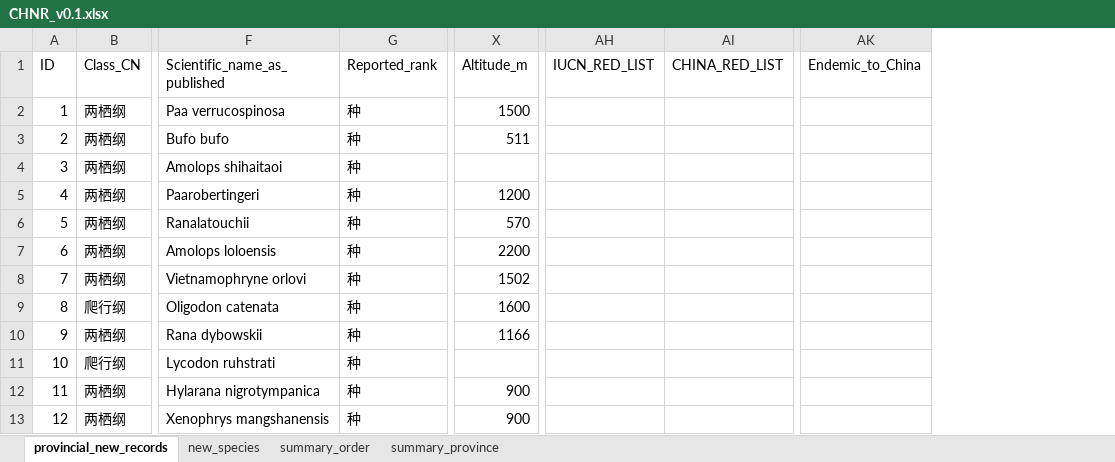
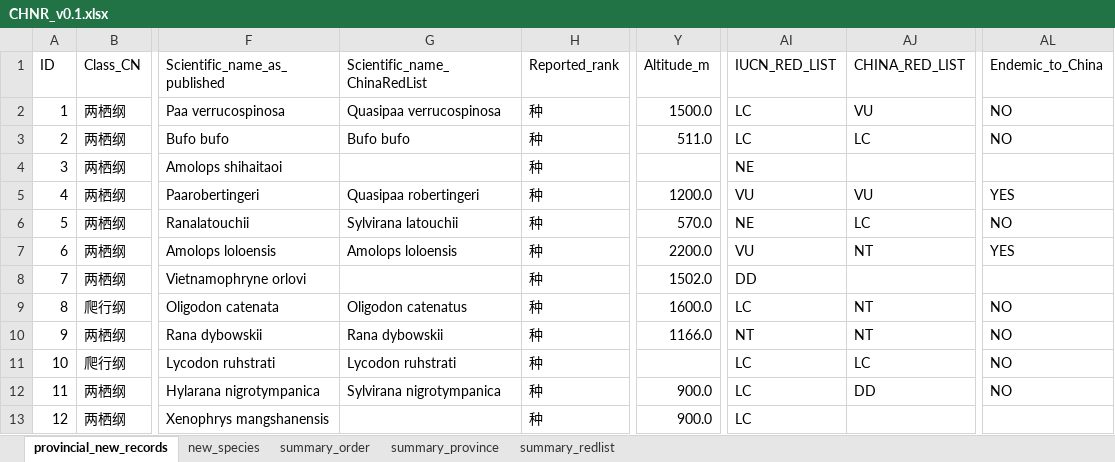
Before and after one commit to dingchenchen6/herp-new-distribution-records, an Excel workbook: data/CHNR_v0.1.xlsx, sheet provincial_new_records, drawn as a sheet; only a part is shown, gaps mark what is left out; values as stored, in another font and other column widths than the file's, no cell formats; addresses are those after the commit; the diff covers the shown part only; the diff names each change by its address in the sheet, - before the commit and + after, or states it on an @@ line.

```diff
--- a/data/CHNR_v0.1.xlsx (sheet provincial_new_records)
+++ b/data/CHNR_v0.1.xlsx (sheet provincial_new_records)
+sheet tab: summary_redlist
+column G (Scientific_name_ChinaRedList), rows 2-12: Quasipaa verrucospinosa | Bufo bufo |  | Quasipaa robertingeri | Sylvirana latouchii | Amolops loloensis |  | Oligodon catenatus | Rana dybowskii | Lycodon ruhstrati | Sylvirana nigrotympanica
-Y2 (Altitude_m): 1500
+Y2 (Altitude_m): 1500.0
-AI2:AI3 (IUCN_RED_LIST): (empty)
+AI2:AI3 (IUCN_RED_LIST): LC
-AJ2 (CHINA_RED_LIST): (empty)
+AJ2 (CHINA_RED_LIST): VU
-AL2:AL3 (Endemic_to_China): (empty)
+AL2:AL3 (Endemic_to_China): NO
-Y3 (Altitude_m): 511
+Y3 (Altitude_m): 511.0
-AJ3 (CHINA_RED_LIST): (empty)
+AJ3 (CHINA_RED_LIST): LC
-AI4 (IUCN_RED_LIST): (empty)
+AI4 (IUCN_RED_LIST): NE
-Y5 (Altitude_m): 1200
+Y5 (Altitude_m): 1200.0
-AI5 (IUCN_RED_LIST): (empty)
+AI5 (IUCN_RED_LIST): VU
-AJ5 (CHINA_RED_LIST): (empty)
+AJ5 (CHINA_RED_LIST): VU
-AL5 (Endemic_to_China): (empty)
+AL5 (Endemic_to_China): YES
-Y6 (Altitude_m): 570
+Y6 (Altitude_m): 570.0
-AI6 (IUCN_RED_LIST): (empty)
+AI6 (IUCN_RED_LIST): NE
-AJ6 (CHINA_RED_LIST): (empty)
+AJ6 (CHINA_RED_LIST): LC
-AL6 (Endemic_to_China): (empty)
+AL6 (Endemic_to_China): NO
-Y7 (Altitude_m): 2200
+Y7 (Altitude_m): 2200.0
-AI7 (IUCN_RED_LIST): (empty)
+AI7 (IUCN_RED_LIST): VU
-AJ7 (CHINA_RED_LIST): (empty)
+AJ7 (CHINA_RED_LIST): NT
-AL7 (Endemic_to_China): (empty)
+AL7 (Endemic_to_China): YES
-Y8 (Altitude_m): 1502
+Y8 (Altitude_m): 1502.0
-AI8 (IUCN_RED_LIST): (empty)
+AI8 (IUCN_RED_LIST): DD
-Y9 (Altitude_m): 1600
+Y9 (Altitude_m): 1600.0
-AI9 (IUCN_RED_LIST): (empty)
+AI9 (IUCN_RED_LIST): LC
-AJ9:AJ10 (CHINA_RED_LIST): (empty)
+AJ9:AJ10 (CHINA_RED_LIST): NT
-AL9:AL12 (Endemic_to_China): (empty)
+AL9:AL12 (Endemic_to_China): NO
-Y10 (Altitude_m): 1166
+Y10 (Altitude_m): 1166.0
-AI10 (IUCN_RED_LIST): (empty)
+AI10 (IUCN_RED_LIST): NT
-AI11:AI13 (IUCN_RED_LIST): (empty)
+AI11:AI13 (IUCN_RED_LIST): LC
-AJ11 (CHINA_RED_LIST): (empty)
+AJ11 (CHINA_RED_LIST): LC
-Y12:Y13 (Altitude_m): 900
+Y12:Y13 (Altitude_m): 900.0
-AJ12 (CHINA_RED_LIST): (empty)
+AJ12 (CHINA_RED_LIST): DD
```
Also changed, not shown: 1382 edited cells elsewhere in this sheet, sheet new_species, cell formats, 14 other files.
